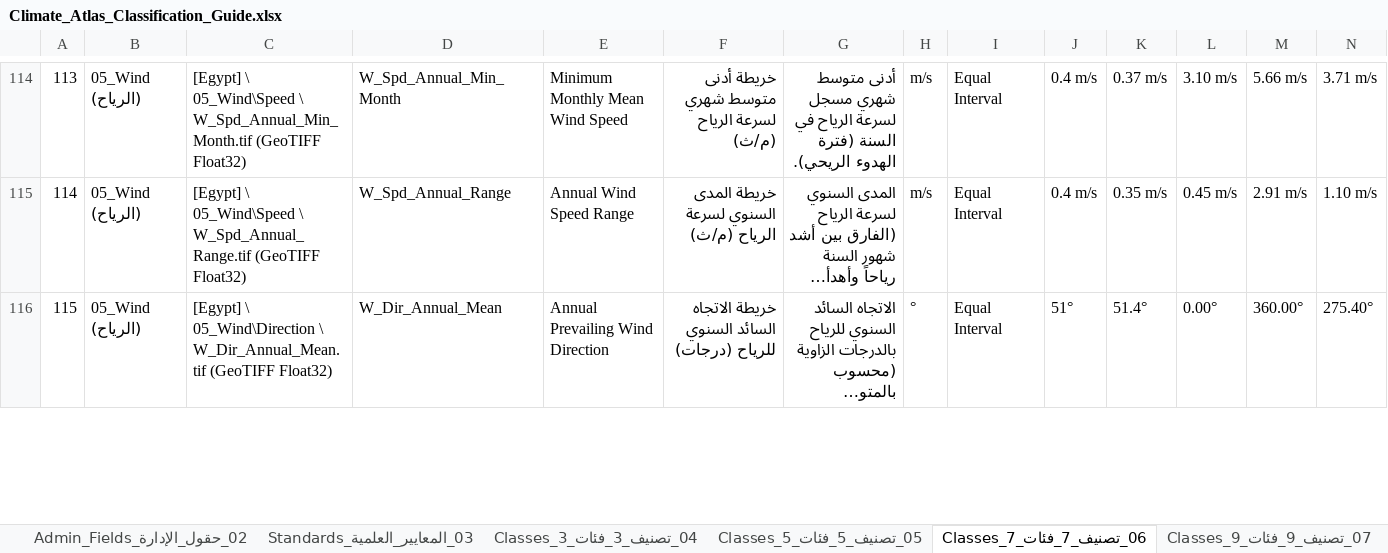
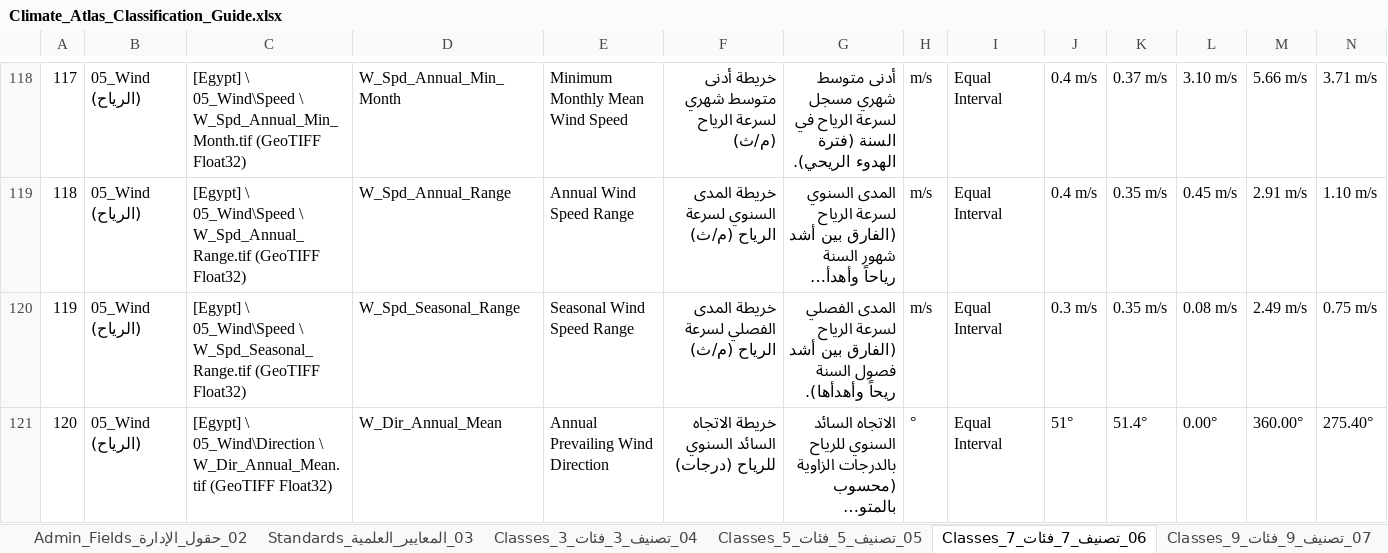
Before and after one commit to ahmadibrahim4geo/NASA-POWER-Climate-Atlas-Generator, an Excel workbook: docs/Climate_Atlas_Classification_Guide.xlsx, sheet 06_تصنيف_7_فئات_Classes_7, drawn as a sheet; only a part is shown, gaps mark what is left out; long unchanged cells end in …; values as stored, in another font and other column widths than the file's, no cell formats; rows hold the shown columns only; the diff covers the shown part only; the diff names each change by its address in the sheet, - before the commit and + after, or states it on an @@ line.

Commit message:
feat(monthly): wire monthly climatology rasters, Month/ routing, unified stretch, alias=field name
- Online (.pyt) + offline tools: Generate Monthly Climatology Rasters
  (GPBoolean, default False, >=2yr gate), Month/ subfolder routing,
  unified monthly color stretch, 24 wind surfaces, Wind_Vector_Month and
  PSL/PS isobars from Month_Mean rasters (clipped)
- Main GDB aliases = field names (Arabic kept in _AR copy only)
- Docs: seasonal range family, monthly workflows, output schema
- Scripts: monthly tables builder + ArcMap backfill; legacy one-offs archived

```diff
--- a/docs/Climate_Atlas_Classification_Guide.xlsx (sheet 06_تصنيف_7_فئات_Classes_7)
+++ b/docs/Climate_Atlas_Classification_Guide.xlsx (sheet 06_تصنيف_7_فئات_Classes_7)
@@ column A renumbered from row 10 down @@
+row 120: 119 | 05_Wind (الرياح) | [Egypt] \ 05_Wind\Speed \ W_Spd_Seasonal_Range.tif (GeoTIFF Float32) | W_Spd_Seasonal_Range | Seasonal Wind Speed Range | خريطة المدى الفصلي لسرعة الرياح (م/ث) | المدى الفصلي لسرعة الرياح (الفارق بين أشد فصول السنة ريحاً وأهدأها). | m/s | Equal Interval | 0.3 m/s | 0.35 m/s | 0.08 m/s | 2.49 m/s | 0.75 m/s
```
Also changed, not shown: 8 added rows and 11 edited cells elsewhere in this sheet, sheet 07_تصنيف_9_فئات_Classes_9, sheet 05_تصنيف_5_فئات_Classes_5, sheet 04_تصنيف_3_فئات_Classes_3, cell formats, docs/Climate_Atlas_Fields_Dictionary_AR_EN_Units.xlsx, 21 other files.
